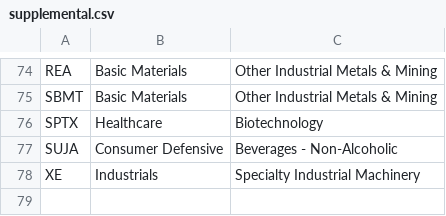
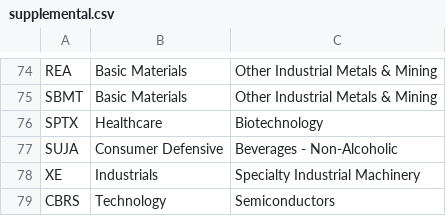
Before and after one commit to jay81k/market-dashboard, a CSV file: scripts/supplemental.csv, drawn as a sheet; only a part is shown, gaps mark what is left out; the diff names each change by its address in the sheet, - before the commit and + after, or states it on an @@ line.

Commit message:
Update supplemental.csv

```diff
--- a/scripts/supplemental.csv
+++ b/scripts/supplemental.csv
+row 79: CBRS | Technology | Semiconductors
```
